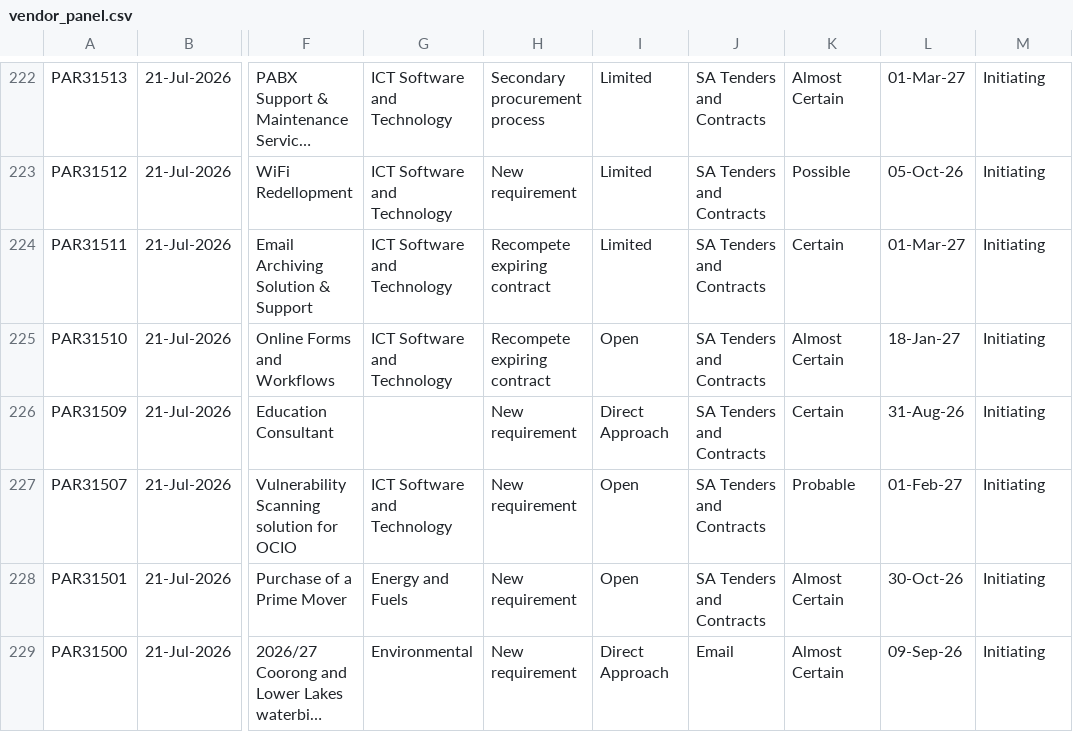
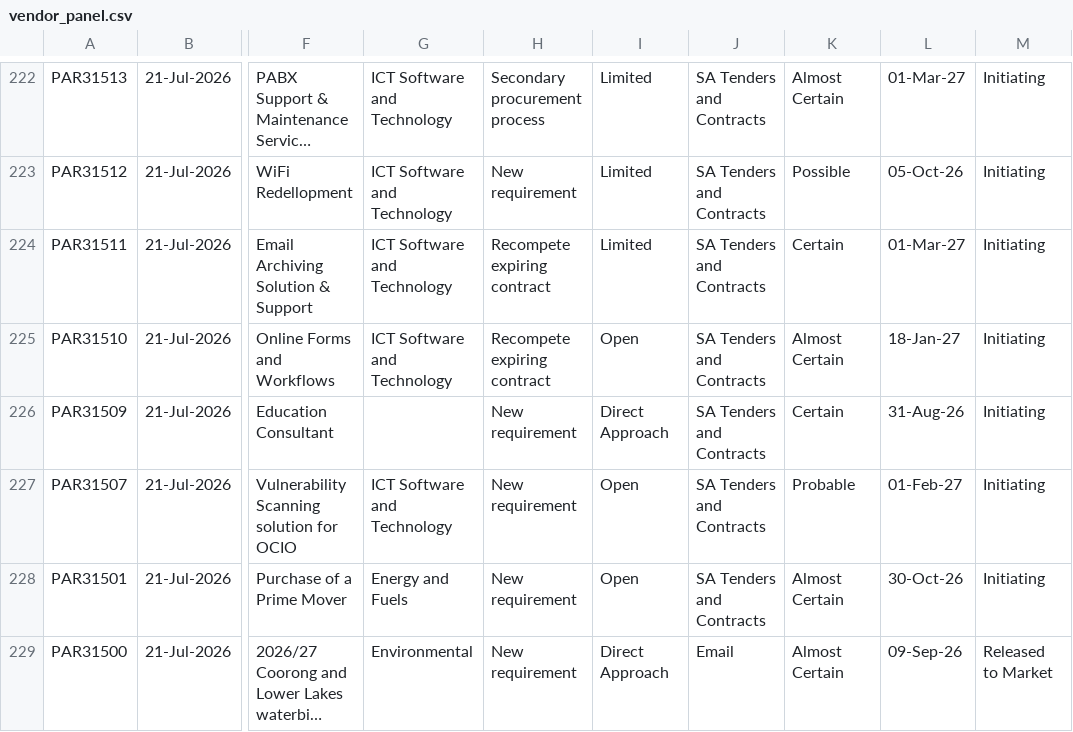
Before and after one commit to J-Lich/__temp_panel_output, a CSV file: vendor_panel.csv, drawn as a sheet; only a part is shown, gaps mark what is left out; long unchanged cells end in …; the diff covers the shown part only; the diff names each change by its address in the sheet, - before the commit and + after, or states it on an @@ line.

```diff
--- a/vendor_panel.csv
+++ b/vendor_panel.csv
-M229: Initiating
+M229: Released to Market
```
Also changed, not shown: 1 added row, 1 removed row and 2 edited cells elsewhere in this file, 1 other file.
